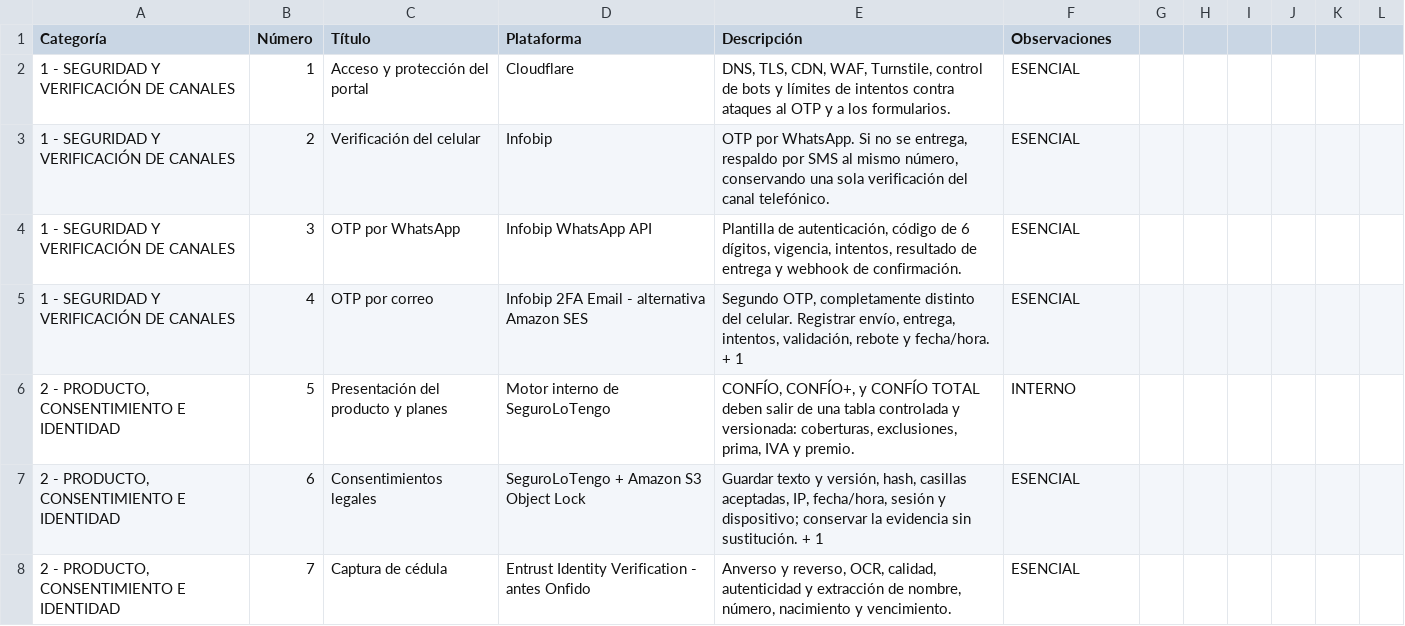
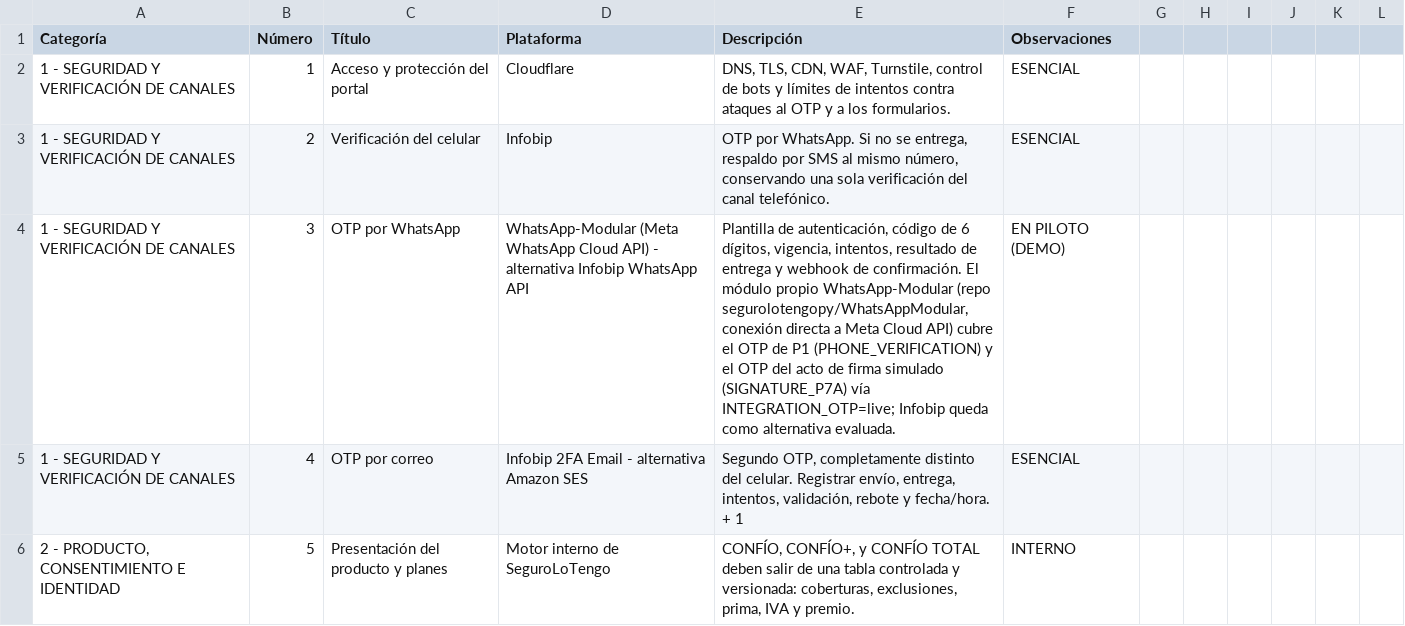
Before and after one commit to segurolotengopy/SeguroLoTengoDemo, a CSV file: docs/Tabla de Integraciones externas - Tabla.csv, drawn as a sheet; only a part is shown; the shorter side is filled out with more unchanged rows.

```diff
--- a/docs/Tabla de Integraciones externas - Tabla.csv
+++ b/docs/Tabla de Integraciones externas - Tabla.csv
@@ -3,3 +3,3 @@ Categoría,Número,Título,Plataforma,Descripción,Observaciones
 1 - SEGURIDAD Y VERIFICACIÓN DE CANALES   ,2,Verificación del celular   ,Infobip   ,"OTP por WhatsApp. Si no se entrega, respaldo por SMS al mismo número, conservando una sola verificación del canal telefónico.   ",ESENCIAL
-1 - SEGURIDAD Y VERIFICACIÓN DE CANALES   ,3,OTP por WhatsApp   ,Infobip WhatsApp API   ,"Plantilla de autenticación, código de 6 dígitos, vigencia, intentos, resultado de entrega y webhook de confirmación.   ",ESENCIAL
+1 - SEGURIDAD Y VERIFICACIÓN DE CANALES   ,3,OTP por WhatsApp   ,WhatsApp-Modular (Meta WhatsApp Cloud API) - alternativa Infobip WhatsApp API   ,"Plantilla de autenticación, código de 6 dígitos, vigencia, intentos, resultado de entrega y webhook de confirmación. El módulo propio WhatsApp-Modular (repo segurolotengopy/WhatsAppModular, conexión directa a Meta Cloud API) cubre el OTP de P1 (PHONE_VERIFICATION) y el OTP del acto de firma simulado (SIGNATURE_P7A) vía INTEGRATION_OTP=live; Infobip queda como alternativa evaluada.   ",EN PILOTO (DEMO)
 1 - SEGURIDAD Y VERIFICACIÓN DE CANALES   ,4,OTP por correo   ,Infobip 2FA Email - alternativa Amazon SES   ,"Segundo OTP, completamente distinto del celular. Registrar envío, entrega, intentos, validación, rebote y fecha/hora.   + 1",ESENCIAL
```
Also changed, not shown: 13 other files.
